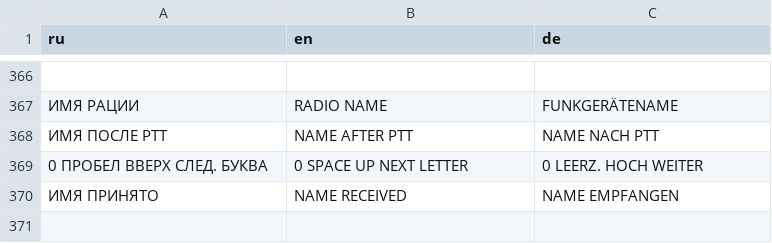
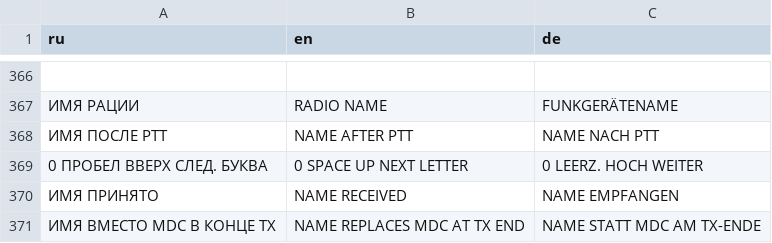
Before and after one commit to YaziAranea/RT880-UV98-Rust-Firmware, a TSV file: crates/handheld-ui/locales/messages.tsv, drawn as a sheet; only a part is shown, gaps mark what is left out; the diff names each change by its address in the sheet, - before the commit and + after, or states it on an @@ line.

Commit message:
Qualify name reception and prioritize the popup

```diff
--- a/crates/handheld-ui/locales/messages.tsv
+++ b/crates/handheld-ui/locales/messages.tsv
+row 371: ИМЯ ВМЕСТО MDC В КОНЦЕ TX | NAME REPLACES MDC AT TX END | NAME STATT MDC AM TX-ENDE
```
Also changed, not shown: 10 other files.
